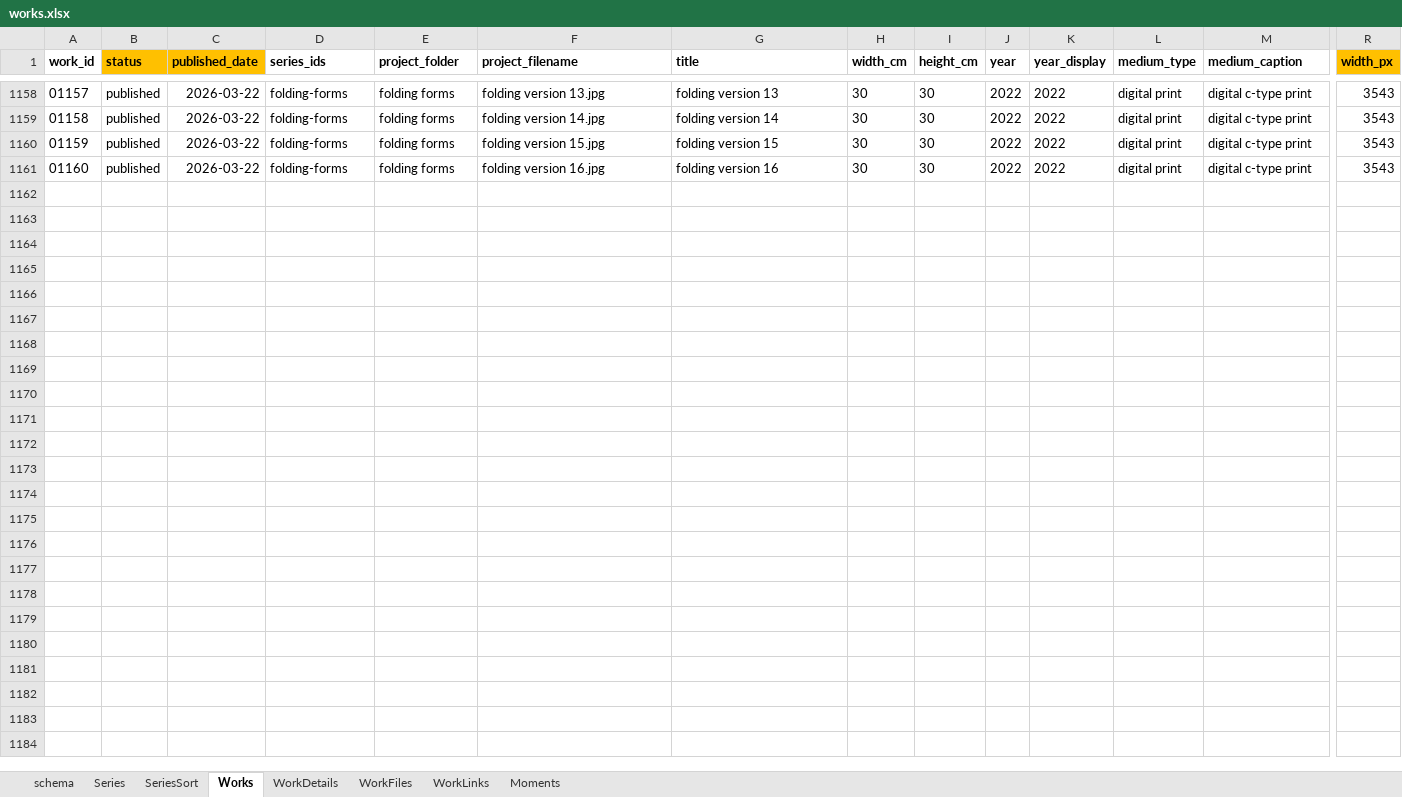
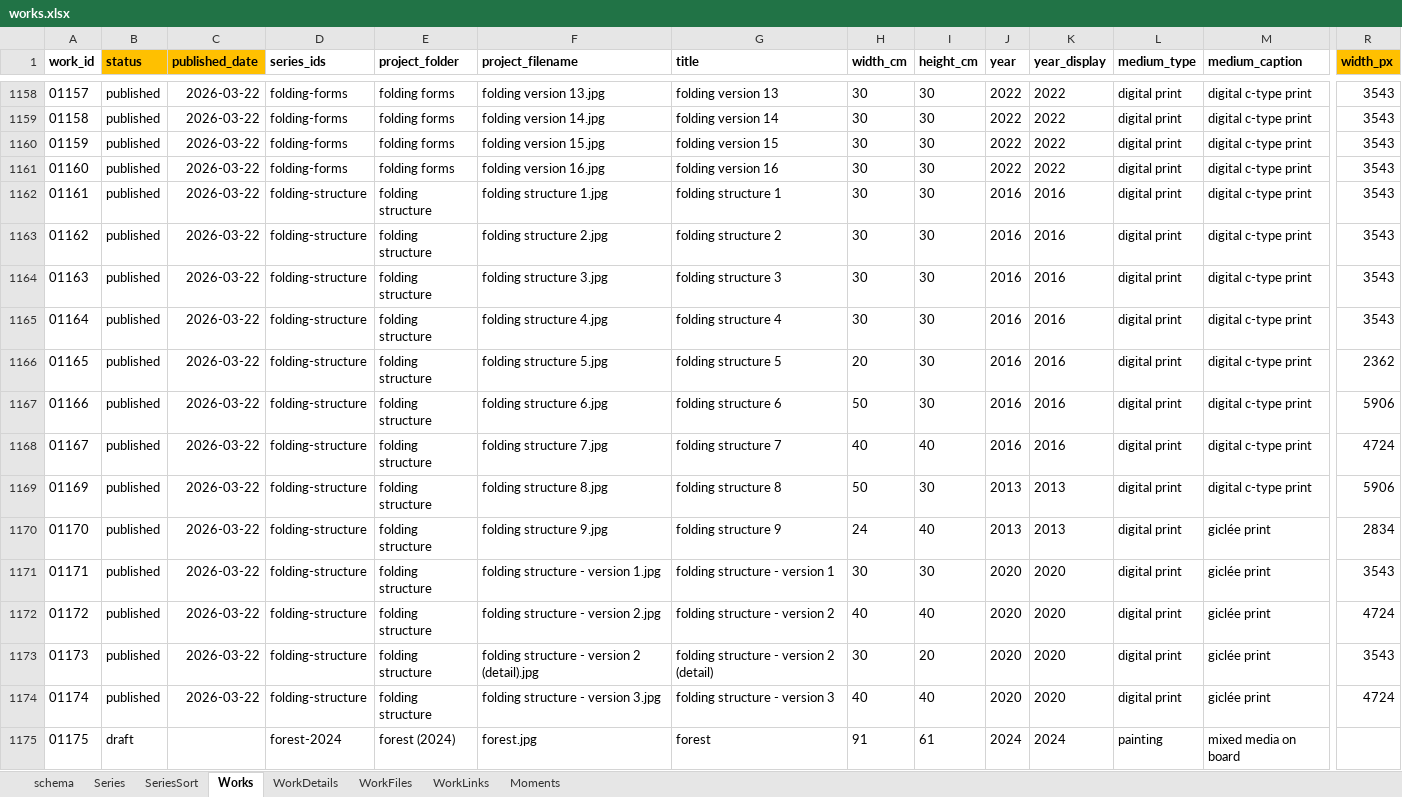
Before and after one commit to dotlineform/dotlineform-site, an Excel workbook: data/works.xlsx, sheet Works, drawn as a sheet; only a part is shown, gaps mark what is left out; values as stored, in another font and other column widths than the file's, no borders; rows hold the shown columns only; the diff names each change by its address in the sheet, - before the commit and + after, or states it on an @@ line.

Commit message:
published work

```diff
--- a/data/works.xlsx (sheet Works)
+++ b/data/works.xlsx (sheet Works)
+row 1162: 01161 | published | 2026-03-22 | folding-structure | folding structure | folding structure 1.jpg | folding structure 1 | 30 | 30 | 2016 | 2016 | digital print | digital c-type print | 3543
+row 1163: 01162 | published | 2026-03-22 | folding-structure | folding structure | folding structure 2.jpg | folding structure 2 | 30 | 30 | 2016 | 2016 | digital print | digital c-type print | 3543
+row 1164: 01163 | published | 2026-03-22 | folding-structure | folding structure | folding structure 3.jpg | folding structure 3 | 30 | 30 | 2016 | 2016 | digital print | digital c-type print | 3543
+row 1165: 01164 | published | 2026-03-22 | folding-structure | folding structure | folding structure 4.jpg | folding structure 4 | 30 | 30 | 2016 | 2016 | digital print | digital c-type print | 3543
+row 1166: 01165 | published | 2026-03-22 | folding-structure | folding structure | folding structure 5.jpg | folding structure 5 | 20 | 30 | 2016 | 2016 | digital print | digital c-type print | 2362
+row 1167: 01166 | published | 2026-03-22 | folding-structure | folding structure | folding structure 6.jpg | folding structure 6 | 50 | 30 | 2016 | 2016 | digital print | digital c-type print | 5906
+row 1168: 01167 | published | 2026-03-22 | folding-structure | folding structure | folding structure 7.jpg | folding structure 7 | 40 | 40 | 2016 | 2016 | digital print | digital c-type print | 4724
+row 1169: 01169 | published | 2026-03-22 | folding-structure | folding structure | folding structure 8.jpg | folding structure 8 | 50 | 30 | 2013 | 2013 | digital print | digital c-type print | 5906
+row 1170: 01170 | published | 2026-03-22 | folding-structure | folding structure | folding structure 9.jpg | folding structure 9 | 24 | 40 | 2013 | 2013 | digital print | giclée print | 2834
+row 1171: 01171 | published | 2026-03-22 | folding-structure | folding structure | folding structure - version 1.jpg | folding structure - version 1 | 30 | 30 | 2020 | 2020 | digital print | giclée print | 3543
+row 1172: 01172 | published | 2026-03-22 | folding-structure | folding structure | folding structure - version 2.jpg | folding structure - version 2 | 40 | 40 | 2020 | 2020 | digital print | giclée print | 4724
+row 1173: 01173 | published | 2026-03-22 | folding-structure | folding structure | folding structure - version 2 (detail).jpg | folding structure - version 2 (detail) | 30 | 20 | 2020 | 2020 | digital print | giclée print | 3543
+row 1174: 01174 | published | 2026-03-22 | folding-structure | folding structure | folding structure - version 3.jpg | folding structure - version 3 | 40 | 40 | 2020 | 2020 | digital print | giclée print | 4724
+row 1175: 01175 | draft |  | forest-2024 | forest (2024) | forest.jpg | forest | 91 | 61 | 2024 | 2024 | painting | mixed media on board
```
Also changed, not shown: sheet WorkDetails, sheet Series, 57 other files.
